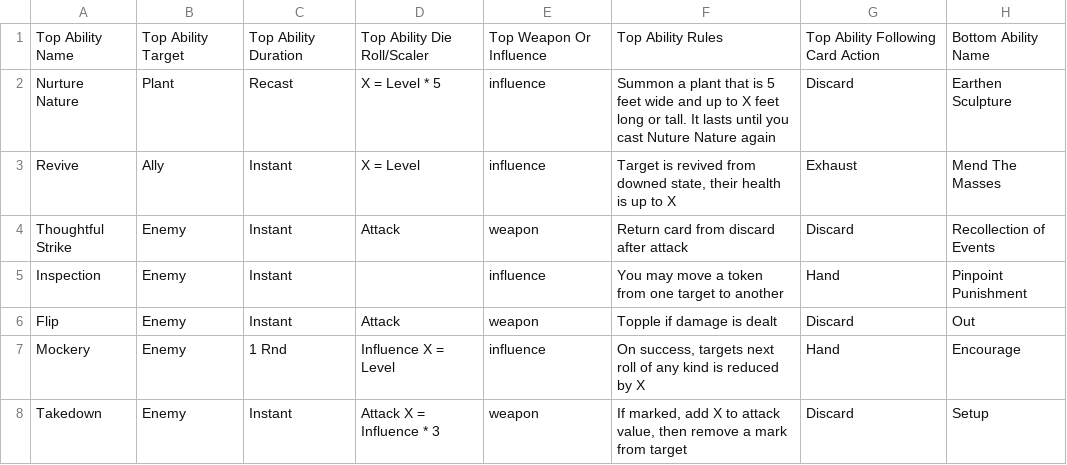
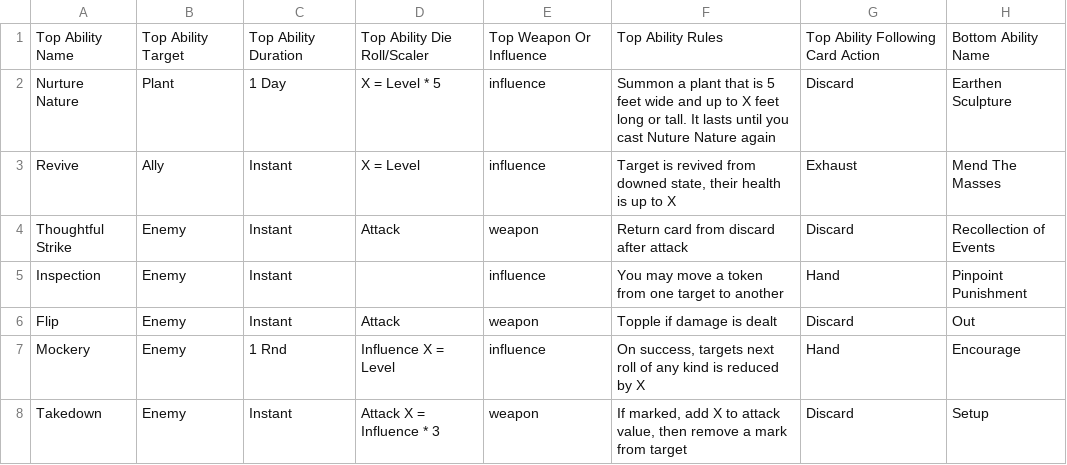
Before and after one commit to isabella232/TableTopRolePlaying_Squib, a CSV file: tactile_tabletop/Character Cards/Tactile Tabletop Data - Level 1 CC.csv, drawn as a sheet; only a part is shown; the diff covers the shown part only; the diff names each change by its address in the sheet, - before the commit and + after, or states it on an @@ line.

Commit message:
new handbook that fixes some image overlapping problems, and saving as .doc because that's what odt is capable of. also updating the character cards for more minor updates, based off of feedback from session 2

```diff
--- a/tactile_tabletop/Character Cards/Tactile Tabletop Data - Level 1 CC.csv
+++ b/tactile_tabletop/Character Cards/Tactile Tabletop Data - Level 1 CC.csv
-C2: Recast
+C2: 1 Day
```
Also changed, not shown: 10 edited cells elsewhere in this file, tactile_tabletop/Character Cards/Tactile Tabletop Data - Level 2 CC.csv, 2 other files.
